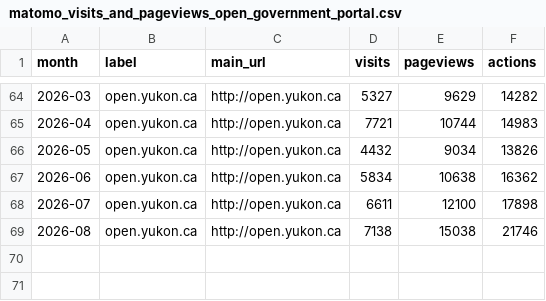
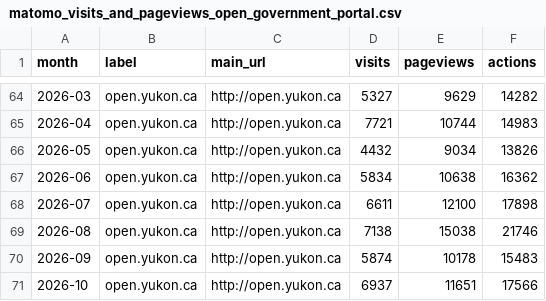
Before and after one commit to ytgov/ckan-open-government-portal-metrics, a CSV file: output/matomo_visits_and_pageviews_open_government_portal.csv, drawn as a sheet; only a part is shown, gaps mark what is left out; the diff names each change by its address in the sheet, - before the commit and + after, or states it on an @@ line.

```diff
--- a/output/matomo_visits_and_pageviews_open_government_portal.csv
+++ b/output/matomo_visits_and_pageviews_open_government_portal.csv
+row 70: 2026-09 | open.yukon.ca | http://open.yukon.ca | 5874 | 10178 | 15483
+row 71: 2026-10 | open.yukon.ca | http://open.yukon.ca | 6937 | 11651 | 17566
```
Also changed, not shown: output/open_information_publications_by_year.csv, output/packages_by_type_by_org.csv, 5 other files.
